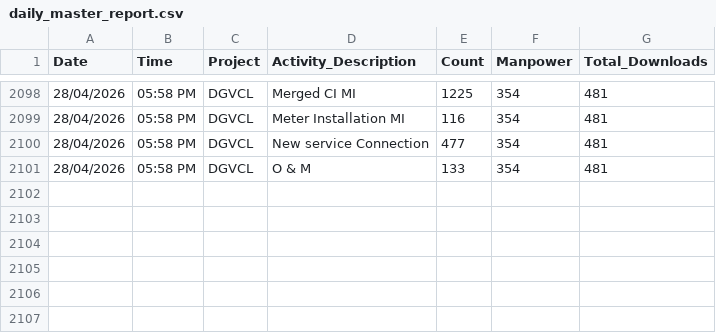
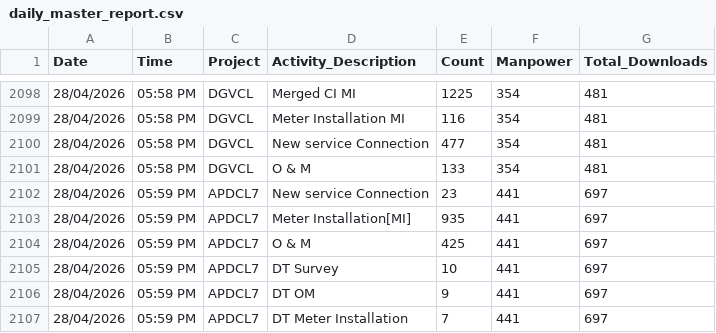
Before and after one commit to Girisk647/Styra-Dashboard-portal, a CSV file: daily_master_report.csv, drawn as a sheet; only a part is shown, gaps mark what is left out.

Commit message:
Manual Fetch: 2026-04-28 17:59

```diff
--- a/daily_master_report.csv
+++ b/daily_master_report.csv
@@ -2101 +2101,7 @@ Date,Time,Project,Activity_Description,Count,Manpower,Total_Downloads
 28/04/2026,05:58 PM,DGVCL,O & M,133,354,481
+28/04/2026,05:59 PM,APDCL7,New service Connection,23,441,697
+28/04/2026,05:59 PM,APDCL7,Meter Installation[MI],935,441,697
+28/04/2026,05:59 PM,APDCL7,O & M,425,441,697
+28/04/2026,05:59 PM,APDCL7,DT Survey,10,441,697
+28/04/2026,05:59 PM,APDCL7,DT OM,9,441,697
+28/04/2026,05:59 PM,APDCL7,DT Meter Installation,7,441,697
```
